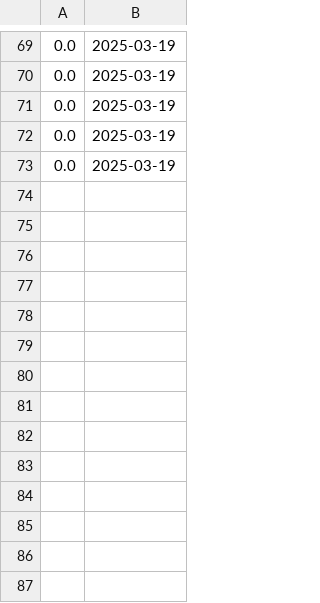
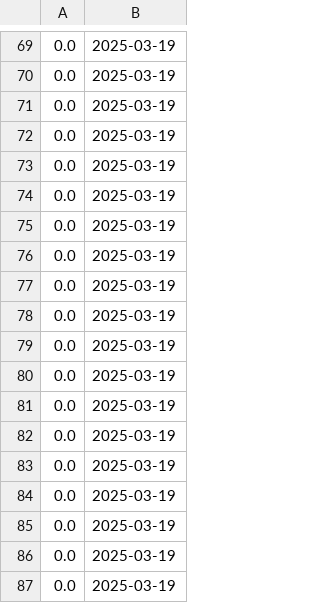
Before and after one commit to jesusBeltran79/ParqueaderoPROG, a CSV file: data/ContadorDiario.csv, drawn as a sheet; only a part is shown, gaps mark what is left out; the diff names each change by its address in the sheet, - before the commit and + after, or states it on an @@ line.

```diff
--- a/data/ContadorDiario.csv
+++ b/data/ContadorDiario.csv
+row 74: 0.0 | 2025-03-19
+row 75: 0.0 | 2025-03-19
+row 76: 0.0 | 2025-03-19
+row 77: 0.0 | 2025-03-19
+row 78: 0.0 | 2025-03-19
+row 79: 0.0 | 2025-03-19
+row 80: 0.0 | 2025-03-19
+row 81: 0.0 | 2025-03-19
+row 82: 0.0 | 2025-03-19
+row 83: 0.0 | 2025-03-19
+row 84: 0.0 | 2025-03-19
+row 85: 0.0 | 2025-03-19
+row 86: 0.0 | 2025-03-19
+row 87: 0.0 | 2025-03-19
```
Also changed, not shown: 4 other files.
